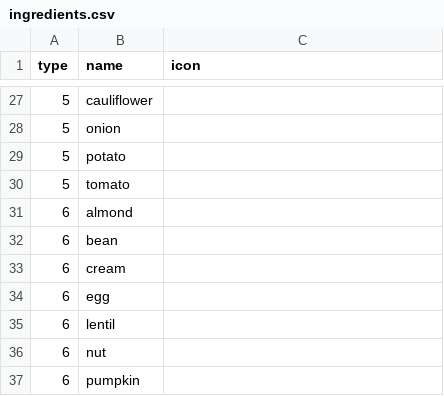
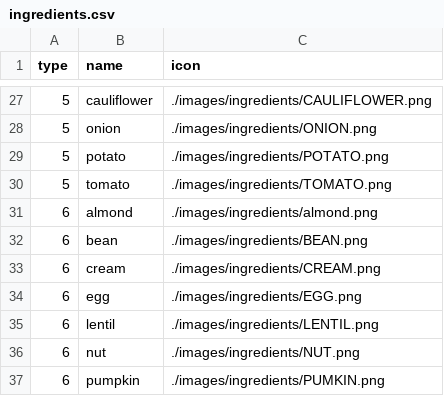
Before and after one commit to SeongbumSeo/OurChef, a CSV file: data/ingredients.csv, drawn as a sheet; only a part is shown, gaps mark what is left out; the diff covers the shown part only.

Commit message:
희영_ingredients.csv

```diff
--- a/data/ingredients.csv
+++ b/data/ingredients.csv
@@ -27,11 +27,11 @@
-5,cauliflower,
-5,onion,
-5,potato,
-5,tomato,
-6,almond,
-6,bean,
-6,cream,
-6,egg,
-6,lentil,
-6,nut,
-6,pumpkin,
+5,cauliflower,./images/ingredients/CAULIFLOWER.png
+5,onion,./images/ingredients/ONION.png
+5,potato,./images/ingredients/POTATO.png
+5,tomato,./images/ingredients/TOMATO.png
+6,almond ,./images/ingredients/almond.png
+6,bean,./images/ingredients/BEAN.png
+6,cream ,./images/ingredients/CREAM.png
+6,egg,./images/ingredients/EGG.png
+6,lentil,./images/ingredients/LENTIL.png
+6,nut,./images/ingredients/NUT.png
+6,pumpkin ,./images/ingredients/PUMKIN.png
```
Also changed, not shown: 7 added rows, 7 removed rows and 18 edited cells elsewhere in this file.
